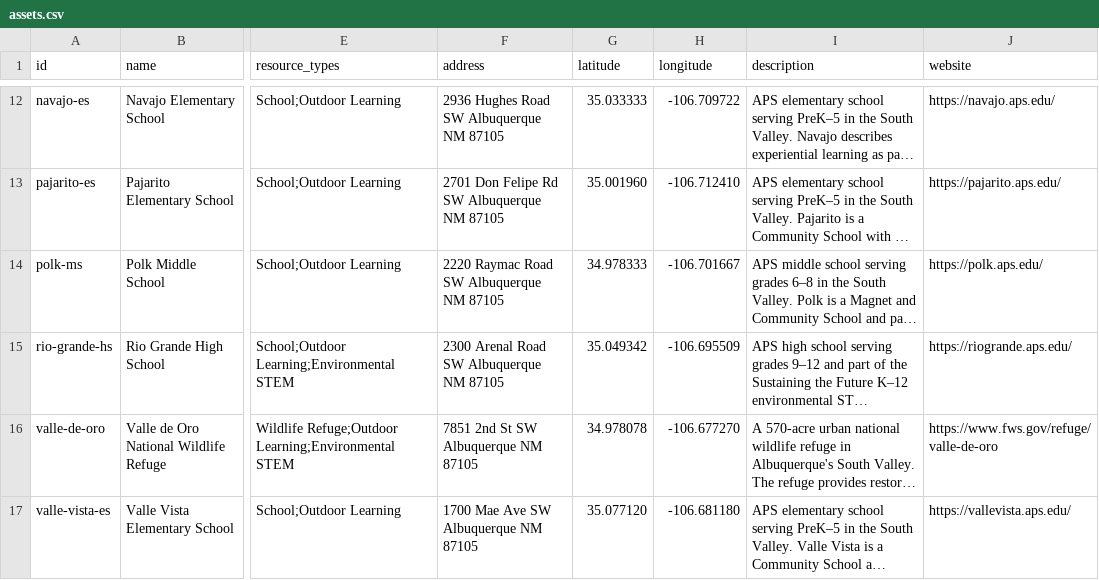
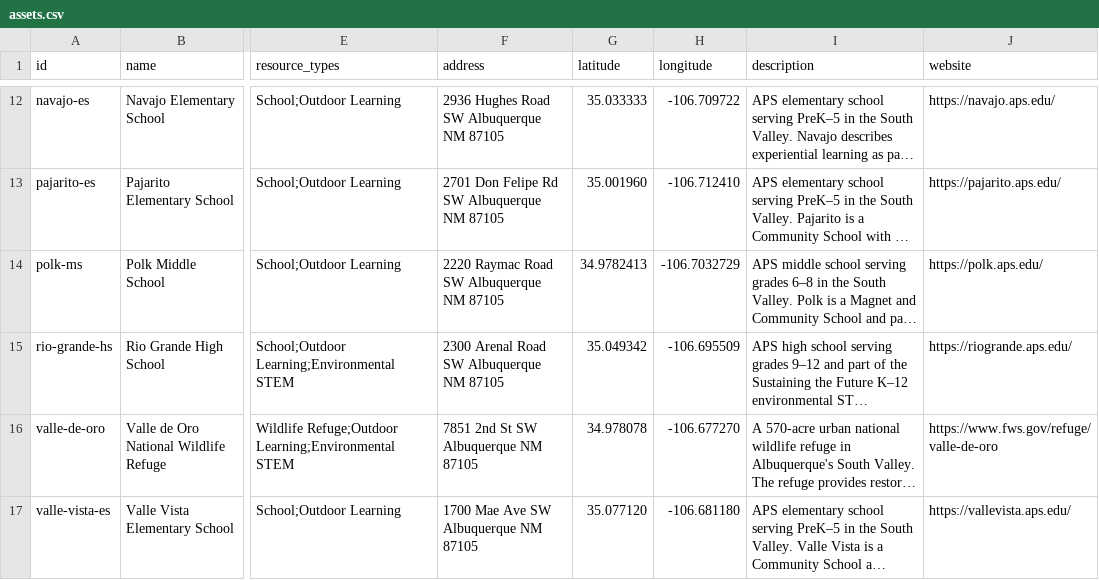
Before and after one commit to oisc-stf/svolc-asset-map, a CSV file: data/assets.csv, drawn as a sheet; only a part is shown, gaps mark what is left out; long unchanged cells end in …; the diff names each change by its address in the sheet, - before the commit and + after, or states it on an @@ line.

Commit message:
Fix coordinates for Polk Middle School entry
Updated Polk Middle School's coordinates and ensured consistent formatting.

```diff
--- a/data/assets.csv
+++ b/data/assets.csv
-G14 (latitude): 34.978333
+G14 (latitude): 34.9782413
-H14 (longitude): -106.701667
+H14 (longitude): -106.7032729
```
